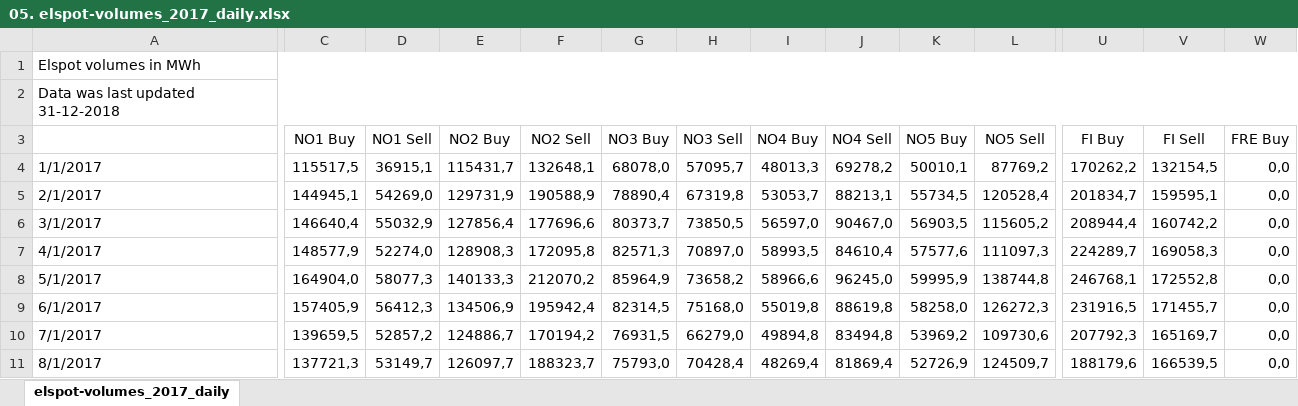
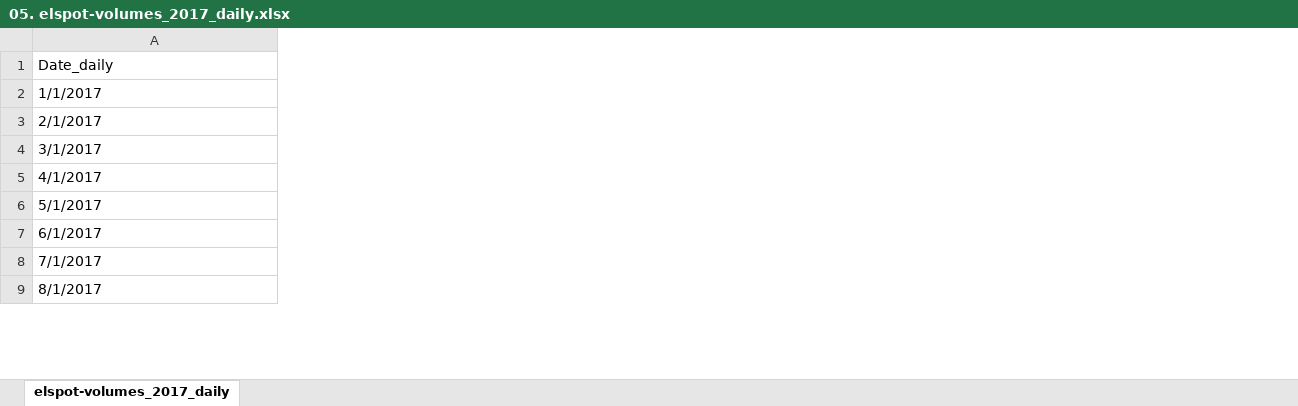
Before and after one commit to siminh86/NordPole_Volume, an Excel workbook: Daily/05. elspot-volumes_2017_daily.xlsx, sheet elspot-volumes_2017_daily, drawn as a sheet; only a part is shown, gaps mark what is left out; values as stored, in another font and other column widths than the file's, no borders; removed rows and columns are numbered as before the commit, all else as after; rows hold the shown columns only; the diff covers the shown part only; the diff names each change by its address in the sheet, - before the commit and + after, or states it on an @@ line.

```diff
--- a/Daily/05. elspot-volumes_2017_daily.xlsx (sheet elspot-volumes_2017_daily)
+++ b/Daily/05. elspot-volumes_2017_daily.xlsx (sheet elspot-volumes_2017_daily)
@@ column C (NO1 Buy) hidden, rows 4-11: 115517,5 | 144945,1 | 146640,4 | 148577,9 | 164904,0 | 157405,9 | 139659,5 | 137721,3 @@
@@ column D (NO1 Sell) hidden, rows 4-11: 36915,1 | 54269,0 | 55032,9 | 52274,0 | 58077,3 | 56412,3 | 52857,2 | 53149,7 @@
@@ column E (NO2 Buy) hidden, rows 4-11: 115431,7 | 129731,9 | 127856,4 | 128908,3 | 140133,3 | 134506,9 | 124886,7 | 126097,7 @@
@@ column F (NO2 Sell) hidden, rows 4-11: 132648,1 | 190588,9 | 177696,6 | 172095,8 | 212070,2 | 195942,4 | 170194,2 | 188323,7 @@
@@ column G (NO3 Buy) hidden, rows 4-11: 68078,0 | 78890,4 | 80373,7 | 82571,3 | 85964,9 | 82314,5 | 76931,5 | 75793,0 @@
@@ column H (NO3 Sell) hidden, rows 4-11: 57095,7 | 67319,8 | 73850,5 | 70897,0 | 73658,2 | 75168,0 | 66279,0 | 70428,4 @@
@@ column I (NO4 Buy) hidden, rows 4-11: 48013,3 | 53053,7 | 56597,0 | 58993,5 | 58966,6 | 55019,8 | 49894,8 | 48269,4 @@
@@ column J (NO4 Sell) hidden, rows 4-11: 69278,2 | 88213,1 | 90467,0 | 84610,4 | 96245,0 | 88619,8 | 83494,8 | 81869,4 @@
@@ column K (NO5 Buy) hidden, rows 4-11: 50010,1 | 55734,5 | 56903,5 | 57577,6 | 59995,9 | 58258,0 | 53969,2 | 52726,9 @@
@@ column L (NO5 Sell) hidden, rows 4-11: 87769,2 | 120528,4 | 115605,2 | 111097,3 | 138744,8 | 126272,3 | 109730,6 | 124509,7 @@
@@ column U (FI Buy) hidden, rows 4-11: 170262,2 | 201834,7 | 208944,4 | 224289,7 | 246768,1 | 231916,5 | 207792,3 | 188179,6 @@
@@ column V (FI Sell) hidden, rows 4-11: 132154,5 | 159595,1 | 160742,2 | 169058,3 | 172552,8 | 171455,7 | 165169,7 | 166539,5 @@
@@ column W (FRE Buy) hidden, rows 4-11: all 0,0 @@
-row 1: Elspot volumes in MWh
-row 2: Data was last updated 31-12-2018
-A1: (empty)
+A1: Date_daily
```
Also changed, not shown: 11 removed columns elsewhere in this sheet, Daily/02. elspot-volumes_2014_daily.xlsx, Daily/03. elspot-volumes_2015_daily.xlsx, 13 other files.
